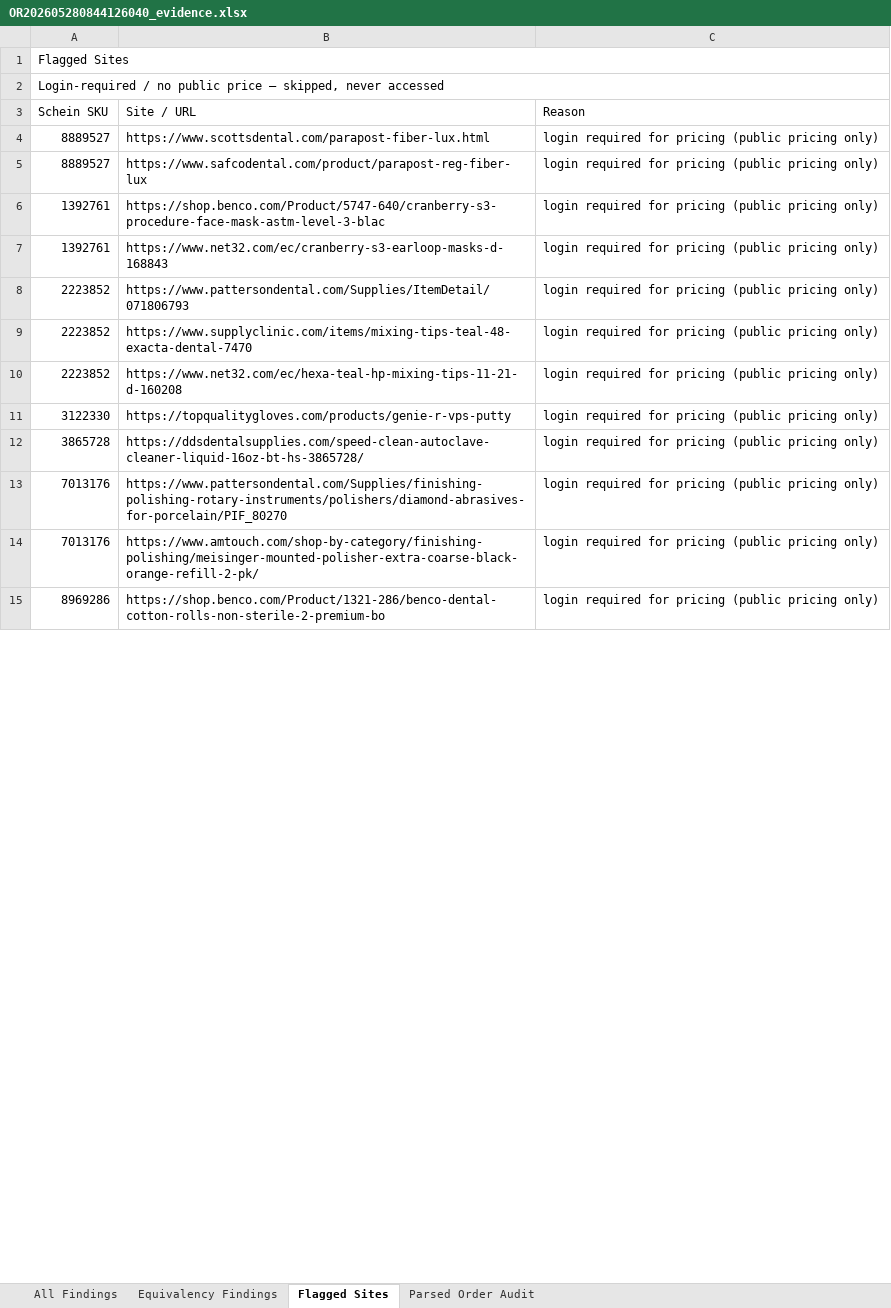
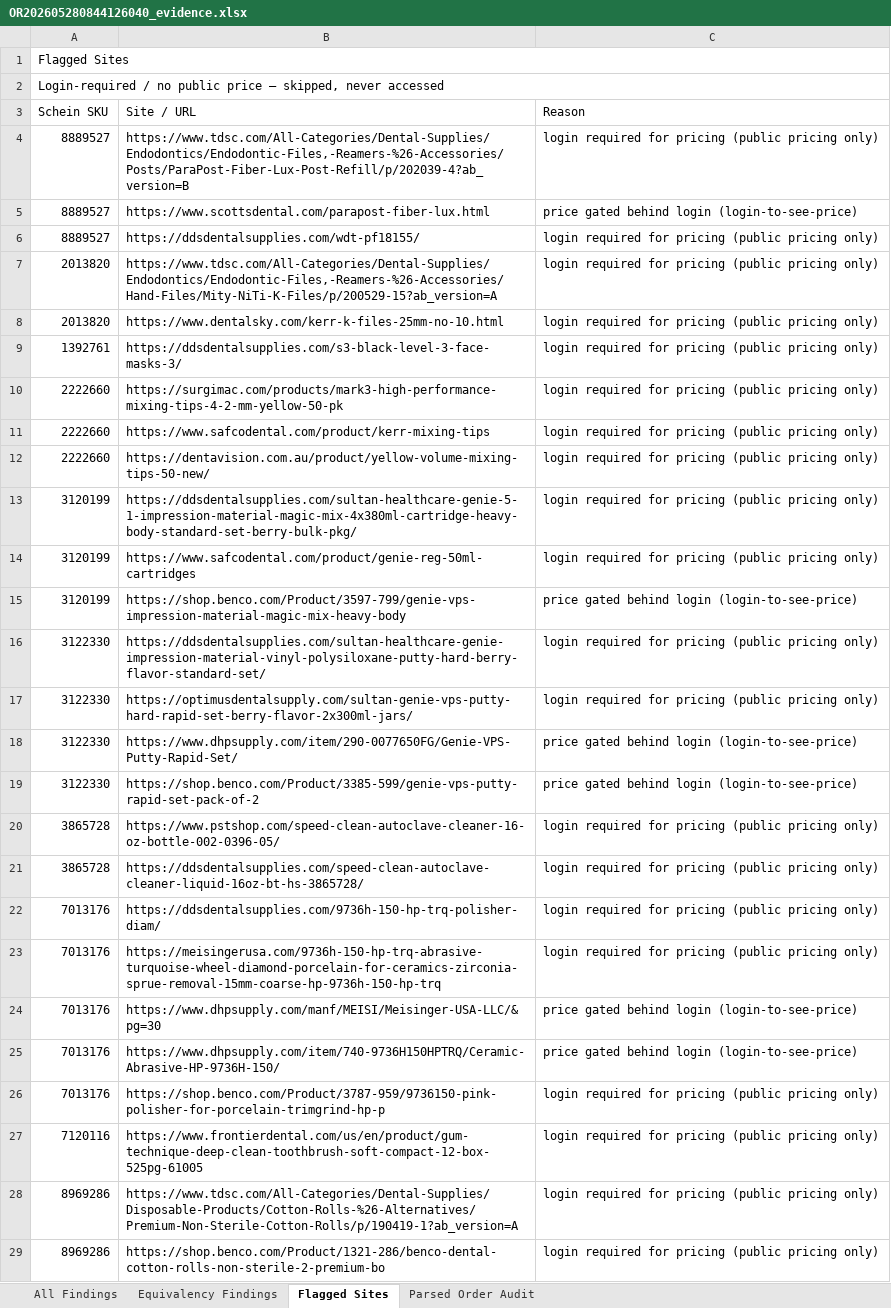
Before and after one commit to malaika22/dental_price_IQ, an Excel workbook: output/OR202605280844126040_evidence.xlsx, sheet Flagged Sites, drawn as a sheet; only a part is shown; values as stored, in another font and other column widths than the file's, no cell formats; removed rows and columns are numbered as before the commit, all else as after; the diff covers the shown part only; the diff names each change by its address in the sheet, - before the commit and + after, or states it on an @@ line.

```diff
--- a/output/OR202605280844126040_evidence.xlsx (sheet Flagged Sites)
+++ b/output/OR202605280844126040_evidence.xlsx (sheet Flagged Sites)
+row 4: 8889527 | https://www.tdsc.com/All-Categories/Dental-Supplies/Endodontics/Endodontic-Files,-Reamers-%26-Accessories/Posts/ParaPost-Fiber-Lux-Post-Refill/p/202039-4?ab_version=B | login required for pricing (public pricing only)
-C5 (Reason): login required for pricing (public pricing only)
+C5 (Reason): price gated behind login (login-to-see-price)
-B6 (Site / URL): https://www.safcodental.com/product/parapost-reg-fiber-lux
+B6 (Site / URL): https://ddsdentalsupplies.com/wdt-pf18155/
-row 6: 1392761 | https://shop.benco.com/Product/5747-640/cranberry-s3-procedure-face-mask-astm-level-3-blac | login required for pricing (public pricing only)
+row 7: 2013820 | https://www.tdsc.com/All-Categories/Dental-Supplies/Endodontics/Endodontic-Files,-Reamers-%26-Accessories/Hand-Files/Mity-NiTi-K-Files/p/200529-15?ab_version=A | login required for pricing (public pricing only)
+row 8: 2013820 | https://www.dentalsky.com/kerr-k-files-25mm-no-10.html | login required for pricing (public pricing only)
-B9 (Site / URL): https://www.net32.com/ec/cranberry-s3-earloop-masks-d-168843
+B9 (Site / URL): https://ddsdentalsupplies.com/s3-black-level-3-face-masks-3/
-row 8: 2223852 | https://www.pattersondental.com/Supplies/ItemDetail/071806793 | login required for pricing (public pricing only)
-row 9: 2223852 | https://www.supplyclinic.com/items/mixing-tips-teal-48-exacta-dental-7470 | login required for pricing (public pricing only)
-row 10: 2223852 | https://www.net32.com/ec/hexa-teal-hp-mixing-tips-11-21-d-160208 | login required for pricing (public pricing only)
+row 10: 2222660 | https://surgimac.com/products/mark3-high-performance-mixing-tips-4-2-mm-yellow-50-pk | login required for pricing (public pricing only)
+row 11: 2222660 | https://www.safcodental.com/product/kerr-mixing-tips | login required for pricing (public pricing only)
+row 12: 2222660 | https://dentavision.com.au/product/yellow-volume-mixing-tips-50-new/ | login required for pricing (public pricing only)
+row 13: 3120199 | https://ddsdentalsupplies.com/sultan-healthcare-genie-5-1-impression-material-magic-mix-4x380ml-cartridge-heavy-body-standard-set-berry-bulk-pkg/ | login required for pricing (public pricing only)
+row 14: 3120199 | https://www.safcodental.com/product/genie-reg-50ml-cartridges | login required for pricing (public pricing only)
+row 15: 3120199 | https://shop.benco.com/Product/3597-799/genie-vps-impression-material-magic-mix-heavy-body | price gated behind login (login-to-see-price)
+row 16: 3122330 | https://ddsdentalsupplies.com/sultan-healthcare-genie-impression-material-vinyl-polysiloxane-putty-hard-berry-flavor-standard-set/ | login required for pricing (public pricing only)
-B17 (Site / URL): https://topqualitygloves.com/products/genie-r-vps-putty
+B17 (Site / URL): https://optimusdentalsupply.com/sultan-genie-vps-putty-hard-rapid-set-berry-flavor-2x300ml-jars/
+row 18: 3122330 | https://www.dhpsupply.com/item/290-0077650FG/Genie-VPS-Putty-Rapid-Set/ | price gated behind login (login-to-see-price)
+row 19: 3122330 | https://shop.benco.com/Product/3385-599/genie-vps-putty-rapid-set-pack-of-2 | price gated behind login (login-to-see-price)
+row 20: 3865728 | https://www.pstshop.com/speed-clean-autoclave-cleaner-16-oz-bottle-002-0396-05/ | login required for pricing (public pricing only)
-B22 (Site / URL): https://www.pattersondental.com/Supplies/finishing-polishing-rotary-instruments/polishers/diamond-abrasives-for-porcelain/PIF_80270
+B22 (Site / URL): https://ddsdentalsupplies.com/9736h-150-hp-trq-polisher-diam/
-B23 (Site / URL): https://www.amtouch.com/shop-by-category/finishing-polishing/meisinger-mounted-polisher-extra-coarse-black-orange-refill-2-pk/
+B23 (Site / URL): https://meisingerusa.com/9736h-150-hp-trq-abrasive-turquoise-wheel-diamond-porcelain-for-ceramics-zirconia-sprue-removal-15mm-coarse-hp-9736h-150-hp-trq
+row 24: 7013176 | https://www.dhpsupply.com/manf/MEISI/Meisinger-USA-LLC/&pg=30 | price gated behind login (login-to-see-price)
+row 25: 7013176 | https://www.dhpsupply.com/item/740-9736H150HPTRQ/Ceramic-Abrasive-HP-9736H-150/ | price gated behind login (login-to-see-price)
+row 26: 7013176 | https://shop.benco.com/Product/3787-959/9736150-pink-polisher-for-porcelain-trimgrind-hp-p | login required for pricing (public pricing only)
+row 27: 7120116 | https://www.frontierdental.com/us/en/product/gum-technique-deep-clean-toothbrush-soft-compact-12-box-525pg-61005 | login required for pricing (public pricing only)
+row 28: 8969286 | https://www.tdsc.com/All-Categories/Dental-Supplies/Disposable-Products/Cotton-Rolls-%26-Alternatives/Premium-Non-Sterile-Cotton-Rolls/p/190419-1?ab_version=A | login required for pricing (public pricing only)
```
Also changed, not shown: 21 added rows, 5 removed rows and 22 edited cells elsewhere in this sheet, sheet All Findings, sheet Parsed Order Audit, cell formats, output/OR202605280844126040_alternate_purchases.xlsx, output/OR202605280844126040_price_match.xlsx, 32 other files.
